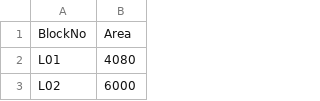
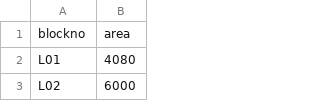
Before and after one commit to brian-kipkoech-tanui/powerbireportscreation, a CSV file: cleanfiles/hypericumblockareas.csv, drawn as a sheet; only a part is shown.

```diff
--- a/cleanfiles/hypericumblockareas.csv
+++ b/cleanfiles/hypericumblockareas.csv
@@ -1,2 +1,2 @@
-BlockNo,Area
+blockno,area
 L01,4080
```
Also changed, not shown: cleanfiles/customer_contracts.csv, cleanfiles/customers.csv, 8 other files.
